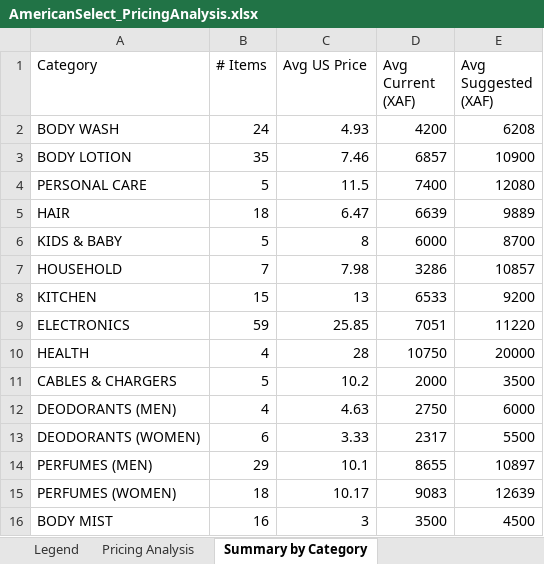
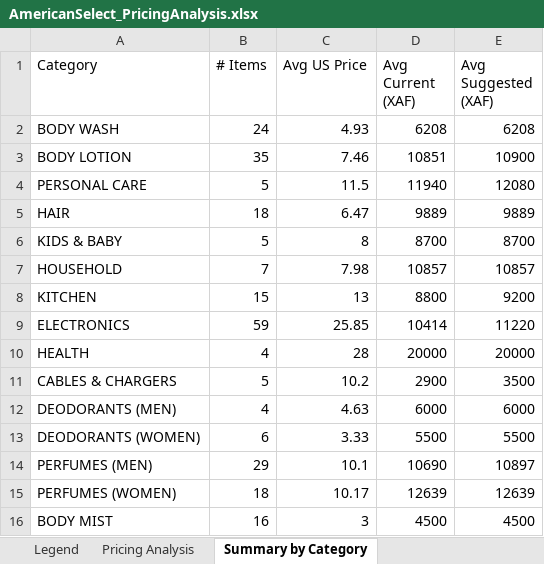
Before and after one commit to Carlito20/cameroon-project, an Excel workbook: AmericanSelect_PricingAnalysis.xlsx, sheet Summary by Category, drawn as a sheet; values as stored, in another font and other column widths than the file's, no borders; the diff names each change by its address in the sheet, - before the commit and + after, or states it on an @@ line.

```diff
--- a/AmericanSelect_PricingAnalysis.xlsx (sheet Summary by Category)
+++ b/AmericanSelect_PricingAnalysis.xlsx (sheet Summary by Category)
-D2 (Avg Current (XAF)): 4200
+D2 (Avg Current (XAF)): 6208
-D3 (Avg Current (XAF)): 6857
+D3 (Avg Current (XAF)): 10851
-D4 (Avg Current (XAF)): 7400
+D4 (Avg Current (XAF)): 11940
-D5 (Avg Current (XAF)): 6639
+D5 (Avg Current (XAF)): 9889
-D6 (Avg Current (XAF)): 6000
+D6 (Avg Current (XAF)): 8700
-D7 (Avg Current (XAF)): 3286
+D7 (Avg Current (XAF)): 10857
-D8 (Avg Current (XAF)): 6533
+D8 (Avg Current (XAF)): 8800
-D9 (Avg Current (XAF)): 7051
+D9 (Avg Current (XAF)): 10414
-D10 (Avg Current (XAF)): 10750
+D10 (Avg Current (XAF)): 20000
-D11 (Avg Current (XAF)): 2000
+D11 (Avg Current (XAF)): 2900
-D12 (Avg Current (XAF)): 2750
+D12 (Avg Current (XAF)): 6000
-D13 (Avg Current (XAF)): 2317
+D13 (Avg Current (XAF)): 5500
-D14 (Avg Current (XAF)): 8655
+D14 (Avg Current (XAF)): 10690
-D15 (Avg Current (XAF)): 9083
+D15 (Avg Current (XAF)): 12639
-D16 (Avg Current (XAF)): 3500
+D16 (Avg Current (XAF)): 4500
```
Also changed, not shown: sheet Pricing Analysis.
